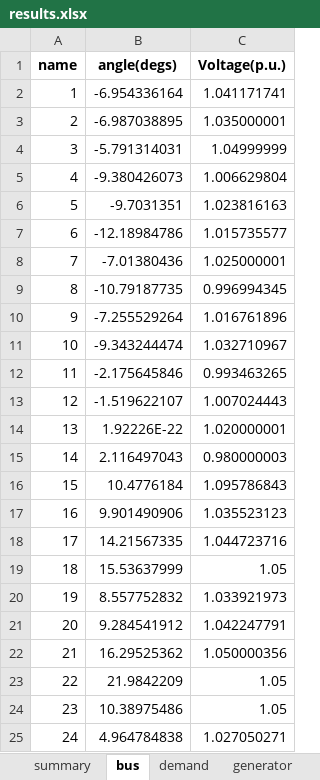
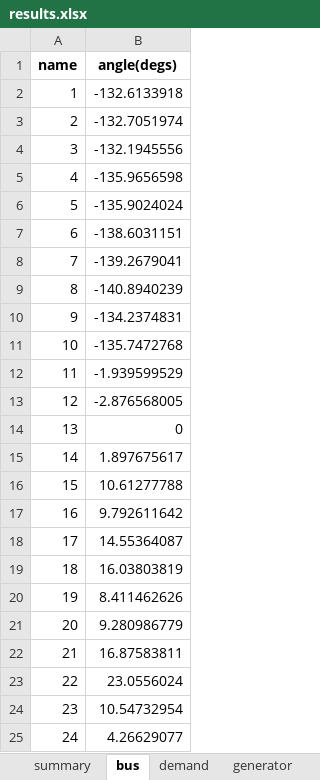
Before and after one commit to bukhsh/oats, an Excel workbook: results/results.xlsx, sheet bus, drawn as a sheet; values as stored, in another font and other column widths than the file's, no borders; the diff names each change by its address in the sheet, - before the commit and + after, or states it on an @@ line.

```diff
--- a/results/results.xlsx (sheet bus)
+++ b/results/results.xlsx (sheet bus)
-column C (Voltage(p.u.)), rows 2-25: 1.041171741 | 1.035000001 | 1.04999999 | 1.006629804 | 1.023816163 | 1.015735577 | 1.025000001 | 0.996994345 | 1.016761896 | 1.032710967 | 0.993463265 | 1.007024443 | 1.020000001 | 0.980000003 | 1.095786843 | 1.035523123 | 1.044723716 | 1.05 | 1.033921973 | 1.042247791 | 1.050000356 | 1.05 | 1.05 | 1.027050271
-B2 (angle(degs)): -6.954336164
+B2 (angle(degs)): -132.6133918
-B3 (angle(degs)): -6.987038895
+B3 (angle(degs)): -132.7051974
-B4 (angle(degs)): -5.791314031
+B4 (angle(degs)): -132.1945556
-B5 (angle(degs)): -9.380426073
+B5 (angle(degs)): -135.9656598
-B6 (angle(degs)): -9.7031351
+B6 (angle(degs)): -135.9024024
-B7 (angle(degs)): -12.18984786
+B7 (angle(degs)): -138.6031151
-B8 (angle(degs)): -7.01380436
+B8 (angle(degs)): -139.2679041
-B9 (angle(degs)): -10.79187735
+B9 (angle(degs)): -140.8940239
-B10 (angle(degs)): -7.255529264
+B10 (angle(degs)): -134.2374831
-B11 (angle(degs)): -9.343244474
+B11 (angle(degs)): -135.7472768
-B12 (angle(degs)): -2.175645846
+B12 (angle(degs)): -1.939599529
-B13 (angle(degs)): -1.519622107
+B13 (angle(degs)): -2.876568005
-B14 (angle(degs)): 1.92226E-22
+B14 (angle(degs)): 0
-B15 (angle(degs)): 2.116497043
+B15 (angle(degs)): 1.897675617
-B16 (angle(degs)): 10.4776184
+B16 (angle(degs)): 10.61277788
-B17 (angle(degs)): 9.901490906
+B17 (angle(degs)): 9.792611642
-B18 (angle(degs)): 14.21567335
+B18 (angle(degs)): 14.55364087
-B19 (angle(degs)): 15.53637999
+B19 (angle(degs)): 16.03803819
-B20 (angle(degs)): 8.557752832
+B20 (angle(degs)): 8.411462626
-B21 (angle(degs)): 9.284541912
+B21 (angle(degs)): 9.280986779
-B22 (angle(degs)): 16.29525362
+B22 (angle(degs)): 16.87583811
-B23 (angle(degs)): 21.9842209
+B23 (angle(degs)): 23.0556024
-B24 (angle(degs)): 10.38975486
+B24 (angle(degs)): 10.54732954
-B25 (angle(degs)): 4.964784838
+B25 (angle(degs)): 4.26629077
```
Also changed, not shown: sheet generator, sheet transformer, sheet demand, sheet branch, sheet wind, sheet summary, 10 other files.
